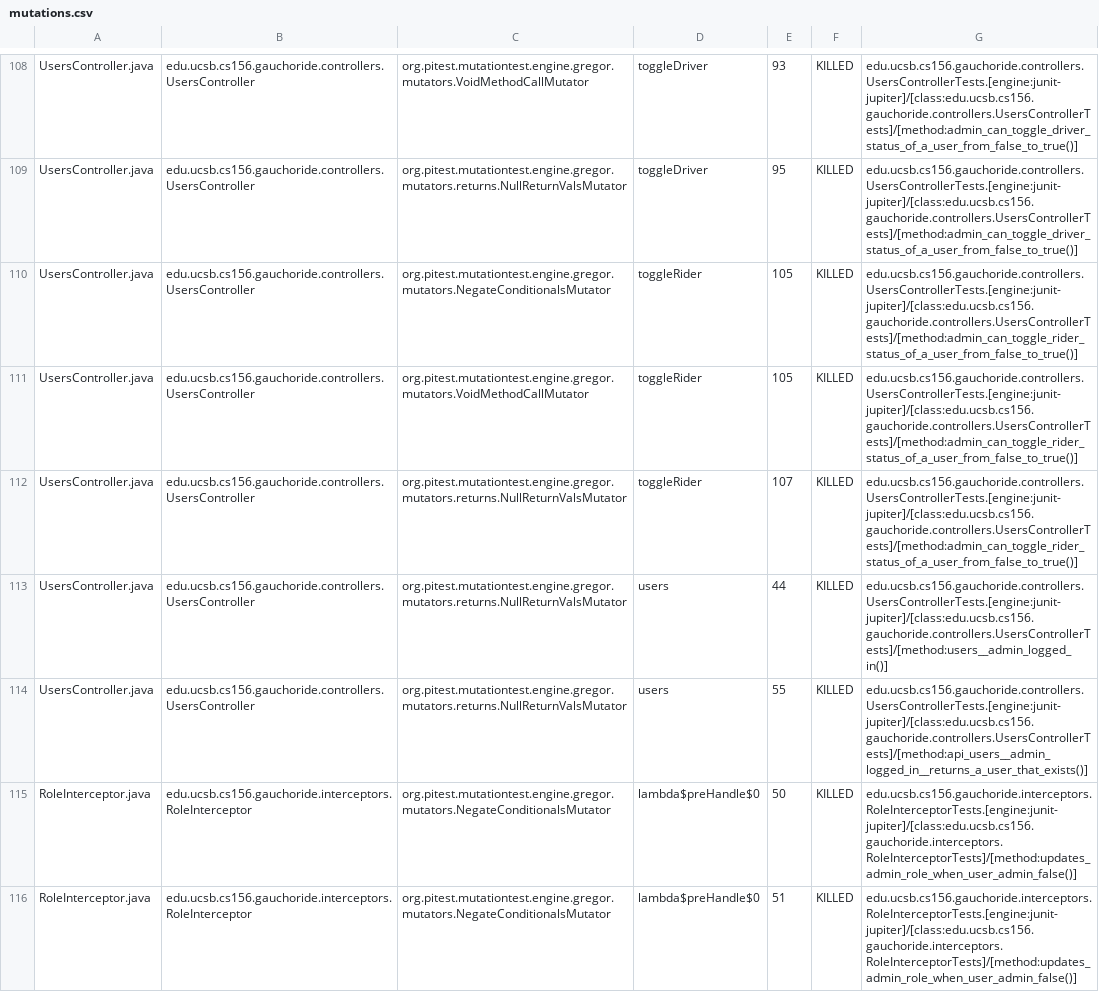
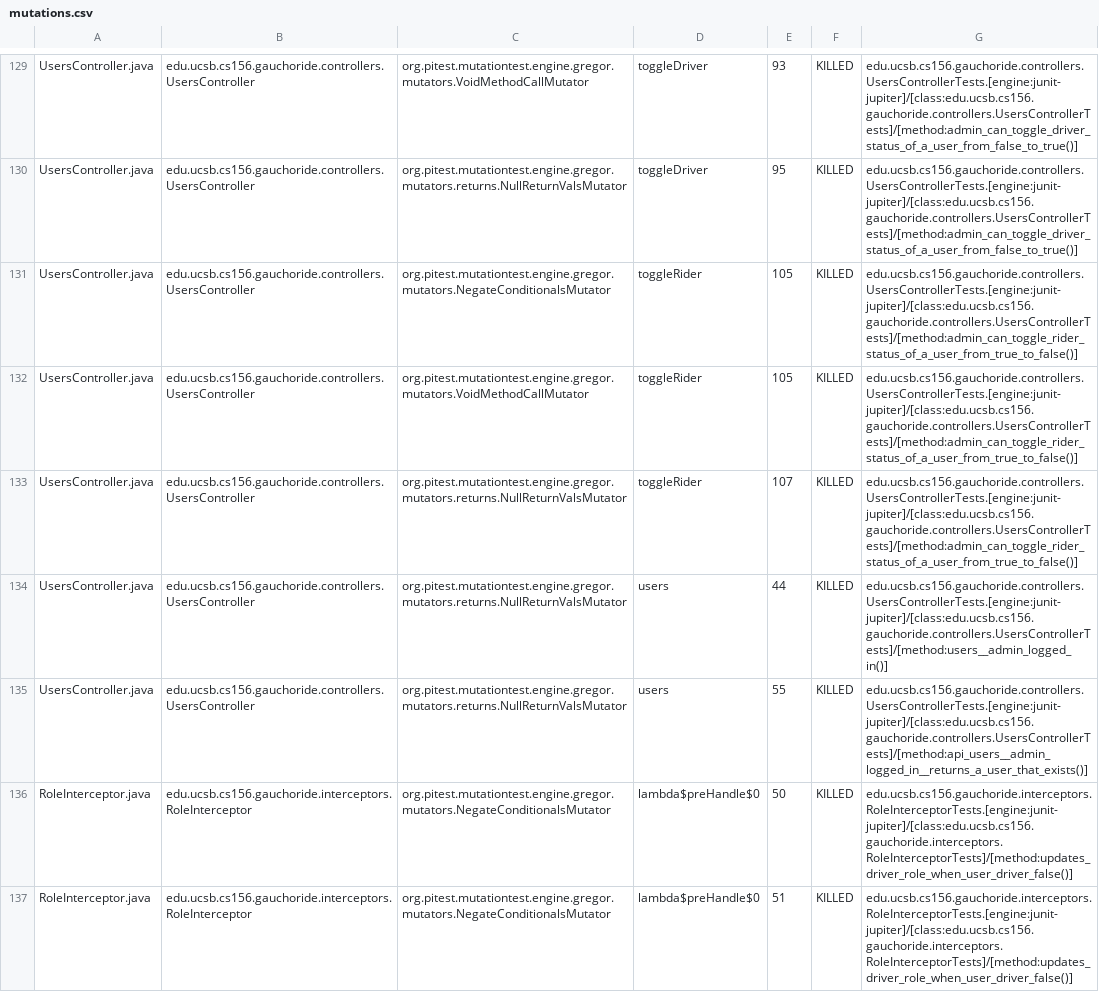
Before and after one commit to ucsb-cs156-w24/proj-gauchoride-w24-7pm-2, a CSV file: pitest/mutations.csv, drawn as a sheet; only a part is shown, gaps mark what is left out; the diff covers the shown part only.

Commit message:
Deploying to gh-pages from @ ucsb-cs156-w24/proj-gauchoride-w24-7pm-2@f6cfc541a76cffd454cb8d5be4b7fdc536d18b40 🚀

```diff
--- a/pitest/mutations.csv
+++ b/pitest/mutations.csv
@@ -109,8 +130,8 @@ UsersController.java,edu.ucsb.cs156.gauchoride.controllers.UsersController,org.p
 UsersController.java,edu.ucsb.cs156.gauchoride.controllers.UsersController,org.pitest.mutationtest.engine.gregor.mutators.returns.NullReturnValsMutator,toggleDriver,95,KILLED,edu.ucsb.cs156.gauchoride.controllers.UsersControllerTests.[engine:junit-jupiter]/[class:edu.ucsb.cs156.gauchoride.controllers.UsersControllerTests]/[method:admin_can_toggle_driver_status_of_a_user_from_false_to_true()]
-UsersController.java,edu.ucsb.cs156.gauchoride.controllers.UsersController,org.pitest.mutationtest.engine.gregor.mutators.NegateConditionalsMutator,toggleRider,105,KILLED,edu.ucsb.cs156.gauchoride.controllers.UsersControllerTests.[engine:junit-jupiter]/[class:edu.ucsb.cs156.gauchoride.controllers.UsersControllerTests]/[method:admin_can_toggle_rider_status_of_a_user_from_false_to_true()]
-UsersController.java,edu.ucsb.cs156.gauchoride.controllers.UsersController,org.pitest.mutationtest.engine.gregor.mutators.VoidMethodCallMutator,toggleRider,105,KILLED,edu.ucsb.cs156.gauchoride.controllers.UsersControllerTests.[engine:junit-jupiter]/[class:edu.ucsb.cs156.gauchoride.controllers.UsersControllerTests]/[method:admin_can_toggle_rider_status_of_a_user_from_false_to_true()]
-UsersController.java,edu.ucsb.cs156.gauchoride.controllers.UsersController,org.pitest.mutationtest.engine.gregor.mutators.returns.NullReturnValsMutator,toggleRider,107,KILLED,edu.ucsb.cs156.gauchoride.controllers.UsersControllerTests.[engine:junit-jupiter]/[class:edu.ucsb.cs156.gauchoride.controllers.UsersControllerTests]/[method:admin_can_toggle_rider_status_of_a_user_from_false_to_true()]
+UsersController.java,edu.ucsb.cs156.gauchoride.controllers.UsersController,org.pitest.mutationtest.engine.gregor.mutators.NegateConditionalsMutator,toggleRider,105,KILLED,edu.ucsb.cs156.gauchoride.controllers.UsersControllerTests.[engine:junit-jupiter]/[class:edu.ucsb.cs156.gauchoride.controllers.UsersControllerTests]/[method:admin_can_toggle_rider_status_of_a_user_from_true_to_false()]
+UsersController.java,edu.ucsb.cs156.gauchoride.controllers.UsersController,org.pitest.mutationtest.engine.gregor.mutators.VoidMethodCallMutator,toggleRider,105,KILLED,edu.ucsb.cs156.gauchoride.controllers.UsersControllerTests.[engine:junit-jupiter]/[class:edu.ucsb.cs156.gauchoride.controllers.UsersControllerTests]/[method:admin_can_toggle_rider_status_of_a_user_from_true_to_false()]
+UsersController.java,edu.ucsb.cs156.gauchoride.controllers.UsersController,org.pitest.mutationtest.engine.gregor.mutators.returns.NullReturnValsMutator,toggleRider,107,KILLED,edu.ucsb.cs156.gauchoride.controllers.UsersControllerTests.[engine:junit-jupiter]/[class:edu.ucsb.cs156.gauchoride.controllers.UsersControllerTests]/[method:admin_can_toggle_rider_status_of_a_user_from_true_to_false()]
 UsersController.java,edu.ucsb.cs156.gauchoride.controllers.UsersController,org.pitest.mutationtest.engine.gregor.mutators.returns.NullReturnValsMutator,users,44,KILLED,edu.ucsb.cs156.gauchoride.controllers.UsersControllerTests.[engine:junit-jupiter]/[class:edu.ucsb.cs156.gauchoride.controllers.UsersControllerTests]/[method:users__admin_logged_in()]
 UsersController.java,edu.ucsb.cs156.gauchoride.controllers.UsersController,org.pitest.mutationtest.engine.gregor.mutators.returns.NullReturnValsMutator,users,55,KILLED,edu.ucsb.cs156.gauchoride.controllers.UsersControllerTests.[engine:junit-jupiter]/[class:edu.ucsb.cs156.gauchoride.controllers.UsersControllerTests]/[method:api_users__admin_logged_in__returns_a_user_that_exists()]
-RoleInterceptor.java,edu.ucsb.cs156.gauchoride.interceptors.RoleInterceptor,org.pitest.mutationtest.engine.gregor.mutators.NegateConditionalsMutator,lambda$preHandle$0,50,KILLED,edu.ucsb.cs156.gauchoride.interceptors.RoleInterceptorTests.[engine:junit-jupiter]/[class:edu.ucsb.cs156.gauchoride.interceptors.RoleInterceptorTests]/[method:updates_admin_role_when_user_admin_false()]
-RoleInterceptor.java,edu.ucsb.cs156.gauchoride.interceptors.RoleInterceptor,org.pitest.mutationtest.engine.gregor.mutators.NegateConditionalsMutator,lambda$preHandle$0,51,KILLED,edu.ucsb.cs156.gauchoride.interceptors.RoleInterceptorTests.[engine:junit-jupiter]/[class:edu.ucsb.cs156.gauchoride.interceptors.RoleInterceptorTests]/[method:updates_admin_role_when_user_admin_false()]
+RoleInterceptor.java,edu.ucsb.cs156.gauchoride.interceptors.RoleInterceptor,org.pitest.mutationtest.engine.gregor.mutators.NegateConditionalsMutator,lambda$preHandle$0,50,KILLED,edu.ucsb.cs156.gauchoride.interceptors.RoleInterceptorTests.[engine:junit-jupiter]/[class:edu.ucsb.cs156.gauchoride.interceptors.RoleInterceptorTests]/[method:updates_driver_role_when_user_driver_false()]
+RoleInterceptor.java,edu.ucsb.cs156.gauchoride.interceptors.RoleInterceptor,org.pitest.mutationtest.engine.gregor.mutators.NegateConditionalsMutator,lambda$preHandle$0,51,KILLED,edu.ucsb.cs156.gauchoride.interceptors.RoleInterceptorTests.[engine:junit-jupiter]/[class:edu.ucsb.cs156.gauchoride.interceptors.RoleInterceptorTests]/[method:updates_driver_role_when_user_driver_false()]
```
Also changed, not shown: 7 added rows, 7 removed rows, 14 moved rows and 27 edited cells elsewhere in this file, 16 other files.
